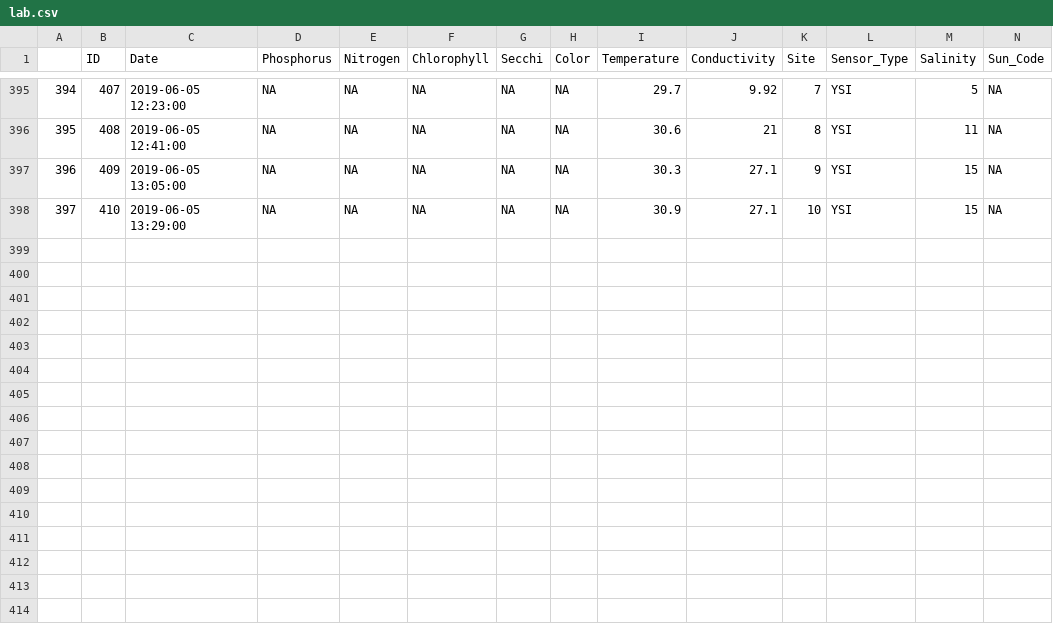
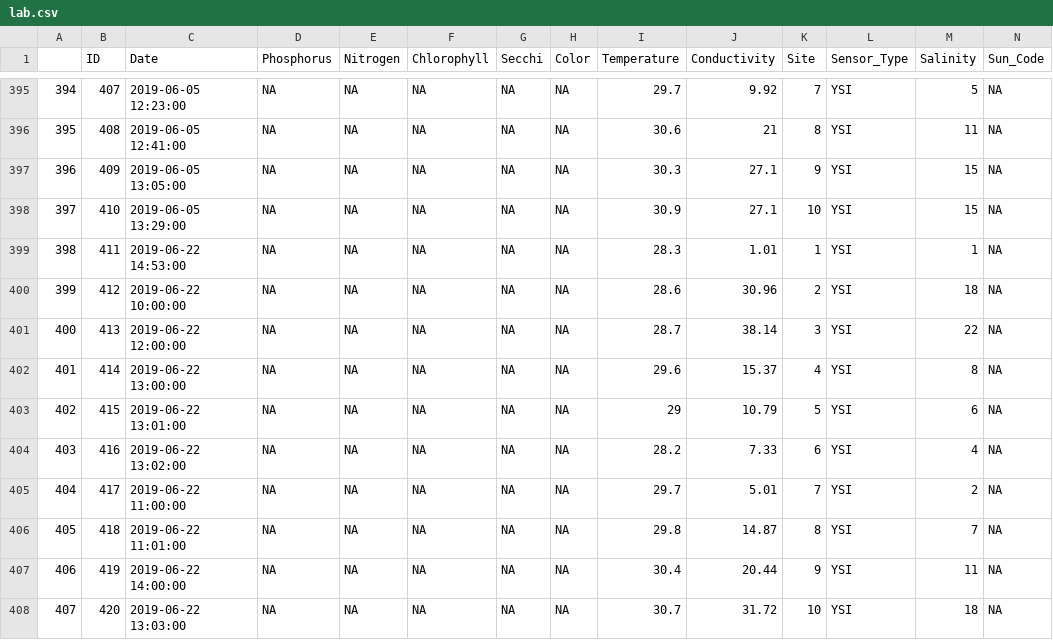
Before and after one commit to LCRoysterproject/leaflet_map, a CSV file: rmd/data/lab.csv, drawn as a sheet; only a part is shown, gaps mark what is left out; rows hold the shown columns only; the diff names each change by its address in the sheet, - before the commit and + after, or states it on an @@ line.

```diff
--- a/rmd/data/lab.csv
+++ b/rmd/data/lab.csv
+row 399: 398 | 411 | 2019-06-22 14:53:00 | NA | NA | NA | NA | NA | 28.3 | 1.01 | 1 | YSI | 1 | NA
+row 400: 399 | 412 | 2019-06-22 10:00:00 | NA | NA | NA | NA | NA | 28.6 | 30.96 | 2 | YSI | 18 | NA
+row 401: 400 | 413 | 2019-06-22 12:00:00 | NA | NA | NA | NA | NA | 28.7 | 38.14 | 3 | YSI | 22 | NA
+row 402: 401 | 414 | 2019-06-22 13:00:00 | NA | NA | NA | NA | NA | 29.6 | 15.37 | 4 | YSI | 8 | NA
+row 403: 402 | 415 | 2019-06-22 13:01:00 | NA | NA | NA | NA | NA | 29 | 10.79 | 5 | YSI | 6 | NA
+row 404: 403 | 416 | 2019-06-22 13:02:00 | NA | NA | NA | NA | NA | 28.2 | 7.33 | 6 | YSI | 4 | NA
+row 405: 404 | 417 | 2019-06-22 11:00:00 | NA | NA | NA | NA | NA | 29.7 | 5.01 | 7 | YSI | 2 | NA
+row 406: 405 | 418 | 2019-06-22 11:01:00 | NA | NA | NA | NA | NA | 29.8 | 14.87 | 8 | YSI | 7 | NA
+row 407: 406 | 419 | 2019-06-22 14:00:00 | NA | NA | NA | NA | NA | 30.4 | 20.44 | 9 | YSI | 11 | NA
+row 408: 407 | 420 | 2019-06-22 13:03:00 | NA | NA | NA | NA | NA | 30.7 | 31.72 | 10 | YSI | 18 | NA
```
Also changed, not shown: 27 other files.
